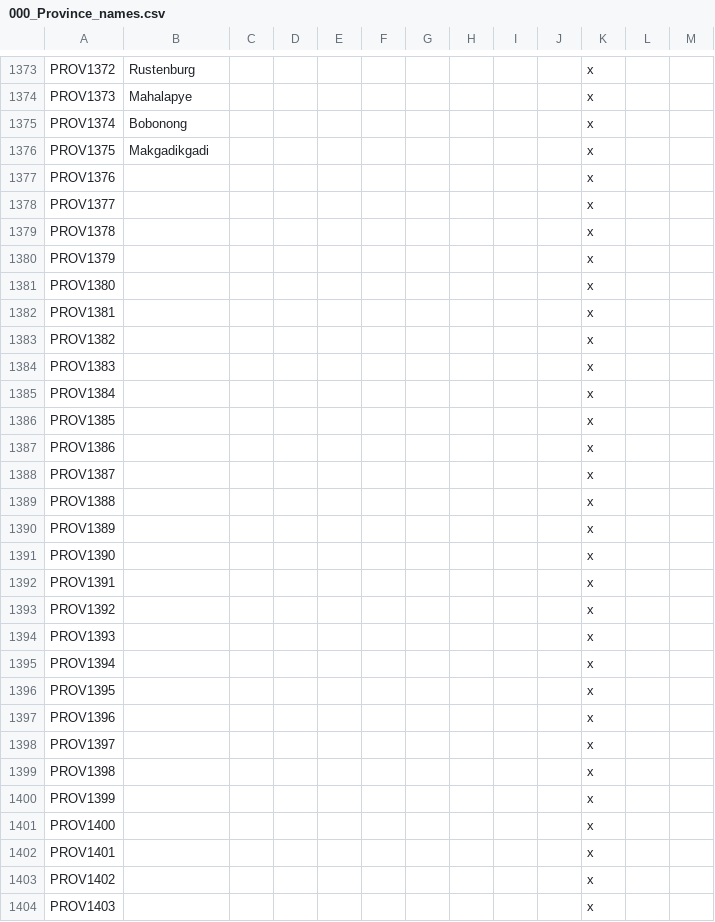
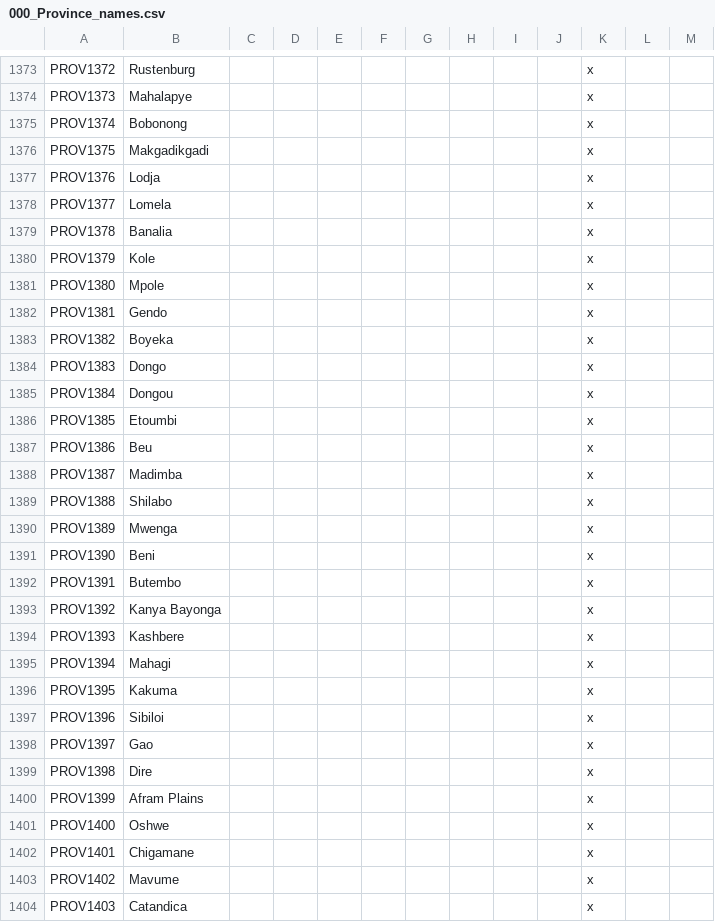
Before and after one commit to Marchingbedlam/After-the-End-Africa, a CSV file: africa/localisation/000_Province_names.csv, drawn as a sheet; only a part is shown, gaps mark what is left out; the diff covers the shown part only.

Commit message:
Update 000_Province_names.csv

```diff
--- a/africa/localisation/000_Province_names.csv
+++ b/africa/localisation/000_Province_names.csv
@@ -1376,29 +1376,29 @@ PROV1374;Bobonong;;;;;;;;;x
 PROV1375;Makgadikgadi;;;;;;;;;x
-PROV1376;;;;;;;;;;x
-PROV1377;;;;;;;;;;x
-PROV1378;;;;;;;;;;x
-PROV1379;;;;;;;;;;x
-PROV1380;;;;;;;;;;x
-PROV1381;;;;;;;;;;x
-PROV1382;;;;;;;;;;x
-PROV1383;;;;;;;;;;x
-PROV1384;;;;;;;;;;x
-PROV1385;;;;;;;;;;x
-PROV1386;;;;;;;;;;x
-PROV1387;;;;;;;;;;x
-PROV1388;;;;;;;;;;x
-PROV1389;;;;;;;;;;x
-PROV1390;;;;;;;;;;x
-PROV1391;;;;;;;;;;x
-PROV1392;;;;;;;;;;x
-PROV1393;;;;;;;;;;x
-PROV1394;;;;;;;;;;x
-PROV1395;;;;;;;;;;x
-PROV1396;;;;;;;;;;x
-PROV1397;;;;;;;;;;x
-PROV1398;;;;;;;;;;x
-PROV1399;;;;;;;;;;x
-PROV1400;;;;;;;;;;x
-PROV1401;;;;;;;;;;x
-PROV1402;;;;;;;;;;x
-PROV1403;;;;;;;;;;x
+PROV1376;Lodja;;;;;;;;;x
+PROV1377;Lomela;;;;;;;;;x
+PROV1378;Banalia;;;;;;;;;x
+PROV1379;Kole;;;;;;;;;x
+PROV1380;Mpole;;;;;;;;;x
+PROV1381;Gendo;;;;;;;;;x
+PROV1382;Boyeka;;;;;;;;;x
+PROV1383;Dongo;;;;;;;;;x
+PROV1384;Dongou;;;;;;;;;x
+PROV1385;Etoumbi;;;;;;;;;x
+PROV1386;Beu;;;;;;;;;x
+PROV1387;Madimba;;;;;;;;;x
+PROV1388;Shilabo;;;;;;;;;x
+PROV1389;Mwenga;;;;;;;;;x
+PROV1390;Beni;;;;;;;;;x
+PROV1391;Butembo;;;;;;;;;x
+PROV1392;Kanya Bayonga;;;;;;;;;x
+PROV1393;Kashbere;;;;;;;;;x
+PROV1394;Mahagi;;;;;;;;;x
+PROV1395;Kakuma;;;;;;;;;x
+PROV1396;Sibiloi;;;;;;;;;x
+PROV1397;Gao;;;;;;;;;x
+PROV1398;Dire;;;;;;;;;x
+PROV1399;Afram Plains;;;;;;;;;x
+PROV1400;Oshwe;;;;;;;;;x
+PROV1401;Chigamane;;;;;;;;;x
+PROV1402;Mavume;;;;;;;;;x
+PROV1403;Catandica;;;;;;;;;x
```
Also changed, not shown: 140 edited cells elsewhere in this file.
